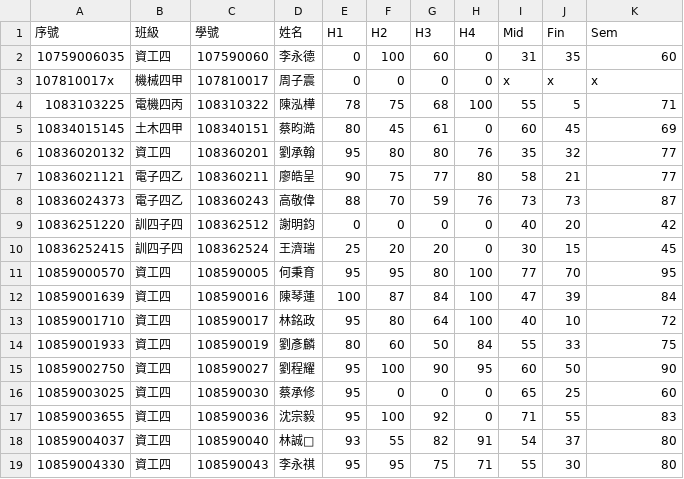
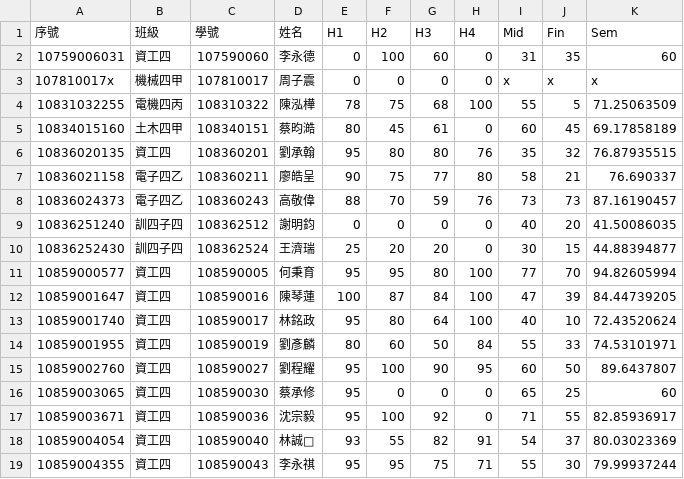
Before and after one commit to eggcm/ALG-grades-F22, a CSV file: ALG-grades-F22-under.csv, drawn as a sheet; only a part is shown; the diff covers the shown part only.

Commit message:
Add files via upload

```diff
--- a/ALG-grades-F22-under.csv
+++ b/ALG-grades-F22-under.csv
@@ -1,19 +1,19 @@
 序號,班級,學號,姓名,H1,H2,H3,H4,Mid,Fin,Sem,,,,,,,,,,,,,
-10759006035,資工四,107590060,李永德,0,100,60,0,31,35,60 ,,,,,,,,,,,,,
+10759006031,資工四,107590060,李永德,0,100,60,0,31,35,60,,,,,,,,,,,,,
 107810017x,機械四甲,107810017,周子震,0,0,0,0,x,x,x,,,,,,,,,,,,,
-1083103225,電機四丙,108310322,陳泓樺,78,75,68,100,55,5,71 ,,,,,,,,,,,,,
-10834015145,土木四甲,108340151,蔡昀澔,80,45,61,0,60,45,69 ,,,,,,,,,,,,,
-10836020132,資工四,108360201,劉承翰,95,80,80,76,35,32,77 ,,,,,,,,,,,,,
-10836021121,電子四乙,108360211,廖皓呈,90,75,77,80,58,21,77 ,,,,,,,,,,,,,
-10836024373,電子四乙,108360243,高敬偉,88,70,59,76,73,73,87 ,,,,,,,,,,,,,
-10836251220,訓四子四,108362512,謝明鈞,0,0,0,0,40,20,42 ,,,,,,,,,,,,,
-10836252415,訓四子四,108362524,王濟瑞,25,20,20,0,30,15,45 ,,,,,,,,,,,,,
-10859000570,資工四,108590005,何秉育,95,95,80,100,77,70,95 ,,,,,,,,,,,,,
-10859001639,資工四,108590016,陳琴蓮,100,87,84,100,47,39,84 ,,,,,,,,,,,,,
-10859001710,資工四,108590017,林銘政,95,80,64,100,40,10,72 ,,,,,,,,,,,,,
-10859001933,資工四,108590019,劉彥麟,80,60,50,84,55,33,75 ,,,,,,,,,,,,,
-10859002750,資工四,108590027,劉程耀,95,100,90,95,60,50,90 ,,,,,,,,,,,,,
-10859003025,資工四,108590030,蔡承修,95,0,0,0,65,25,60 ,,,,,,,,,,,,,
-10859003655,資工四,108590036,沈宗毅,95,100,92,0,71,55,83 ,,,,,,,,,,,,,
-10859004037,資工四,108590040,林誠,93,55,82,91,54,37,80 ,,,,,,,,,,,,,
-10859004330,資工四,108590043,李永祺,95,95,75,71,55,30,80 ,,,,,,,,,,,,,
+10831032255,電機四丙,108310322,陳泓樺,78,75,68,100,55,5,71.25063509,,,,,,,,,,,,,
+10834015160,土木四甲,108340151,蔡昀澔,80,45,61,0,60,45,69.17858189,,,,,,,,,,,,,
+10836020135,資工四,108360201,劉承翰,95,80,80,76,35,32,76.87935515,,,,,,,,,,,,,
+10836021158,電子四乙,108360211,廖皓呈,90,75,77,80,58,21,76.690337,,,,,,,,,,,,,
+10836024373,電子四乙,108360243,高敬偉,88,70,59,76,73,73,87.16190457,,,,,,,,,,,,,
+10836251240,訓四子四,108362512,謝明鈞,0,0,0,0,40,20,41.50086035,,,,,,,,,,,,,
+10836252430,訓四子四,108362524,王濟瑞,25,20,20,0,30,15,44.88394877,,,,,,,,,,,,,
+10859000577,資工四,108590005,何秉育,95,95,80,100,77,70,94.82605994,,,,,,,,,,,,,
+10859001647,資工四,108590016,陳琴蓮,100,87,84,100,47,39,84.44739205,,,,,,,,,,,,,
+10859001740,資工四,108590017,林銘政,95,80,64,100,40,10,72.43520624,,,,,,,,,,,,,
+10859001955,資工四,108590019,劉彥麟,80,60,50,84,55,33,74.53101971,,,,,,,,,,,,,
+10859002760,資工四,108590027,劉程耀,95,100,90,95,60,50,89.6437807,,,,,,,,,,,,,
+10859003065,資工四,108590030,蔡承修,95,0,0,0,65,25,60,,,,,,,,,,,,,
+10859003671,資工四,108590036,沈宗毅,95,100,92,0,71,55,82.85936917,,,,,,,,,,,,,
+10859004054,資工四,108590040,林誠,93,55,82,91,54,37,80.03023369,,,,,,,,,,,,,
+10859004355,資工四,108590043,李永祺,95,95,75,71,55,30,79.99937244,,,,,,,,,,,,,
```
Also changed, not shown: 30 edited cells elsewhere in this file.
